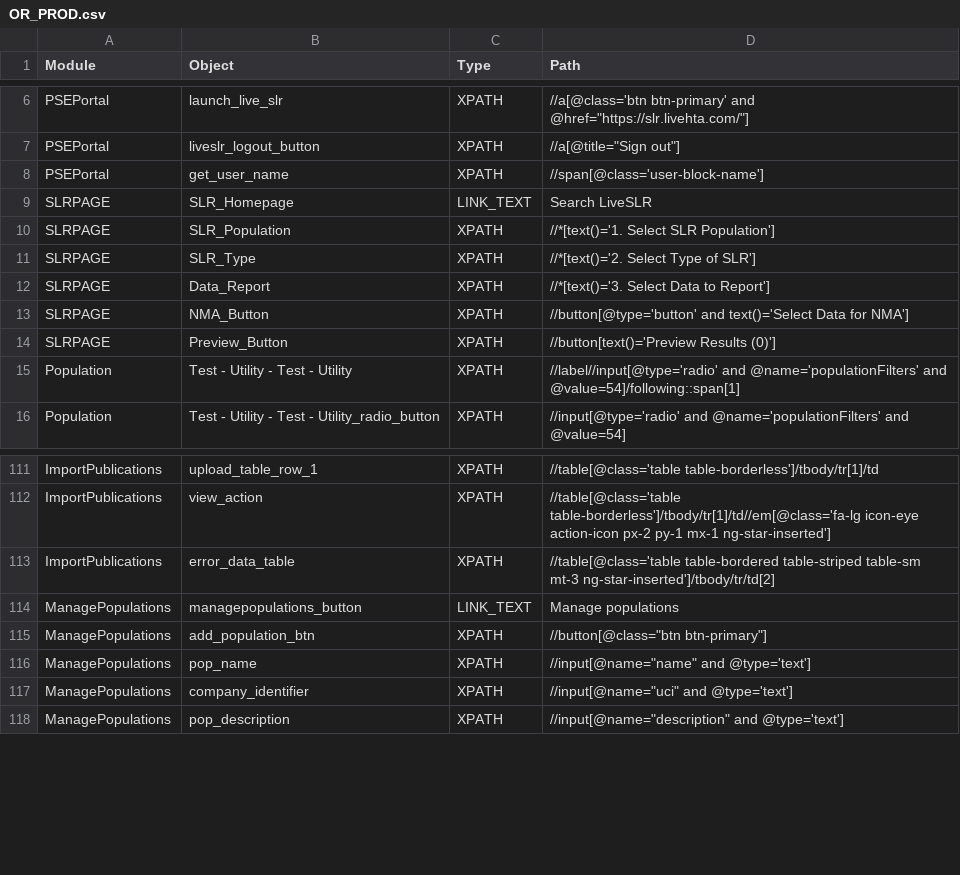
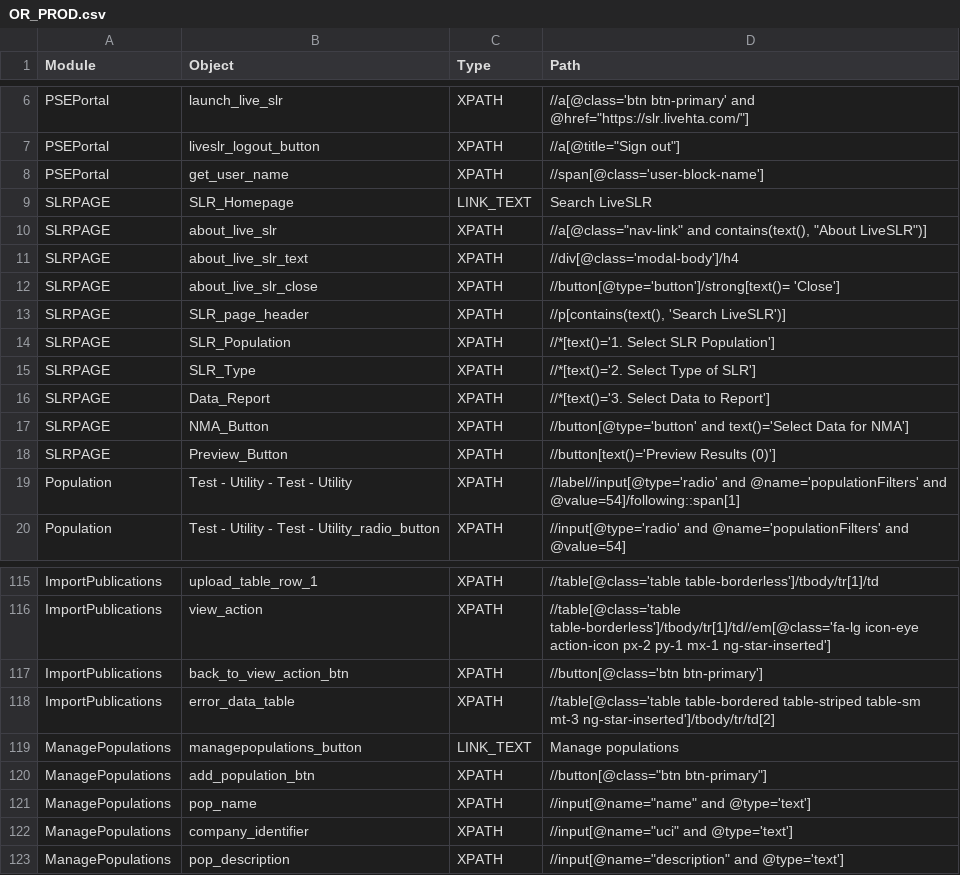
Before and after one commit to shilpasairam/shilpasairam, a CSV file: Configurations/OR_PROD.csv, drawn as a sheet; only a part is shown, gaps mark what is left out; the diff covers the shown part only; the diff names each change by its address in the sheet, - before the commit and + after, or states it on an @@ line.

```diff
--- a/Configurations/OR_PROD.csv
+++ b/Configurations/OR_PROD.csv
+row 10: SLRPAGE | about_live_slr | XPATH | //a[@class="nav-link" and contains(text(), "About LiveSLR")]
+row 11: SLRPAGE | about_live_slr_text | XPATH | //div[@class='modal-body']/h4
+row 12: SLRPAGE | about_live_slr_close | XPATH | //button[@type='button']/strong[text()= 'Close']
+row 13: SLRPAGE | SLR_page_header | XPATH | //p[contains(text(), 'Search LiveSLR')]
+row 117: ImportPublications | back_to_view_action_btn | XPATH | //button[@class='btn btn-primary']
```
Also changed, not shown: 29 added rows elsewhere in this file, Configurations/OR.csv, Configurations/OR_Staging.csv, 20 other files.
